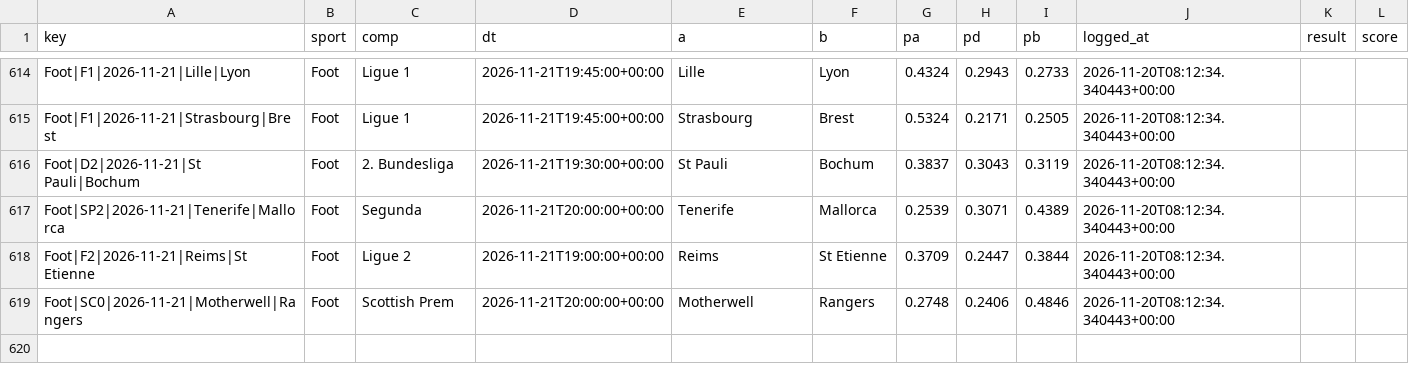
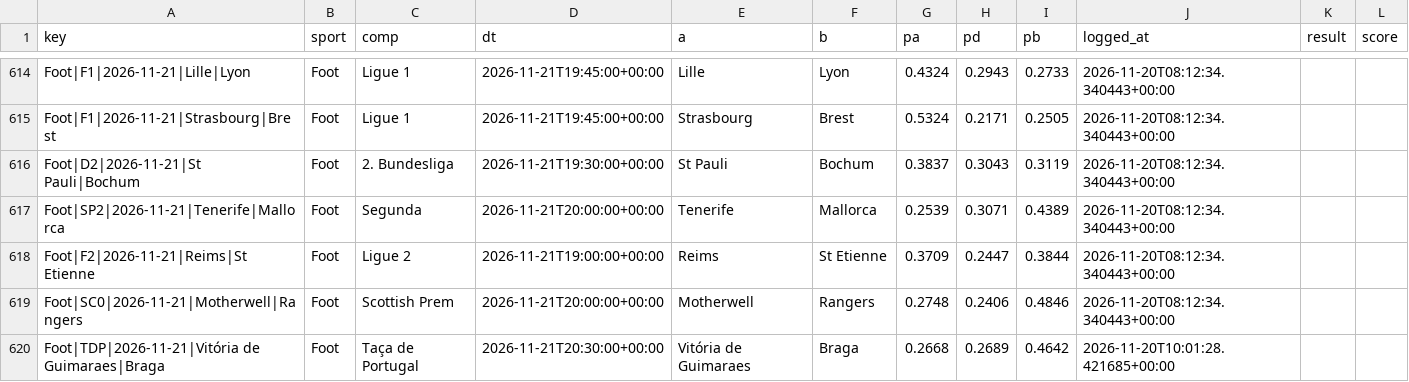
Before and after one commit to karlgabrielamani/pronostat, a CSV file: data/predictions_log.csv, drawn as a sheet; only a part is shown, gaps mark what is left out.

```diff
--- a/data/predictions_log.csv
+++ b/data/predictions_log.csv
@@ -619 +619,2 @@ Foot|F2|2026-11-21|Reims|St Etienne,Foot,Ligue 2,2026-11-21T19:00:00+00:00,Reims
 Foot|SC0|2026-11-21|Motherwell|Rangers,Foot,Scottish Prem,2026-11-21T20:00:00+00:00,Motherwell,Rangers,0.2748,0.2406,0.4846,2026-11-20T08:12:34.340443+00:00,,
+Foot|TDP|2026-11-21|Vitória de Guimaraes|Braga,Foot,Taça de Portugal,2026-11-21T20:30:00+00:00,Vitória de Guimaraes,Braga,0.2668,0.2689,0.4642,2026-11-20T10:01:28.421685+00:00,,
```
Also changed, not shown: data/cups_history.csv, data/events_log.csv, 15 other files.
